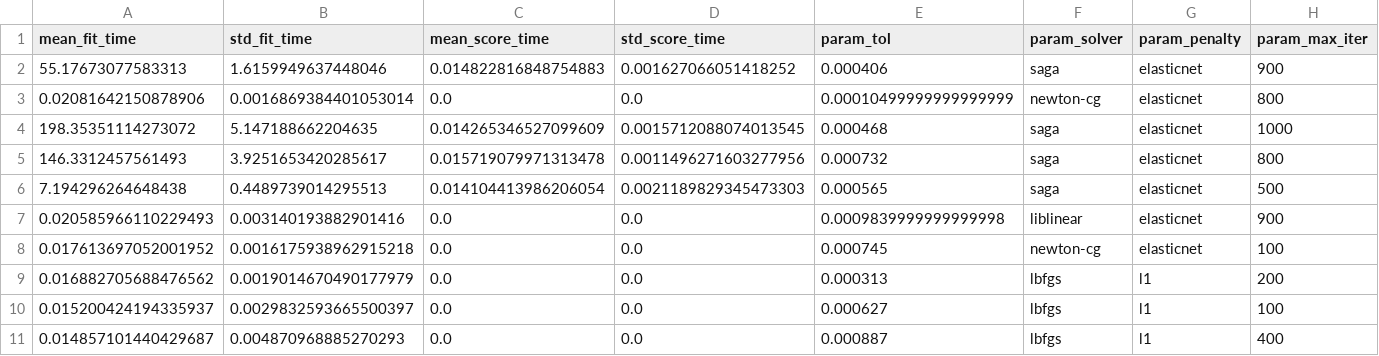
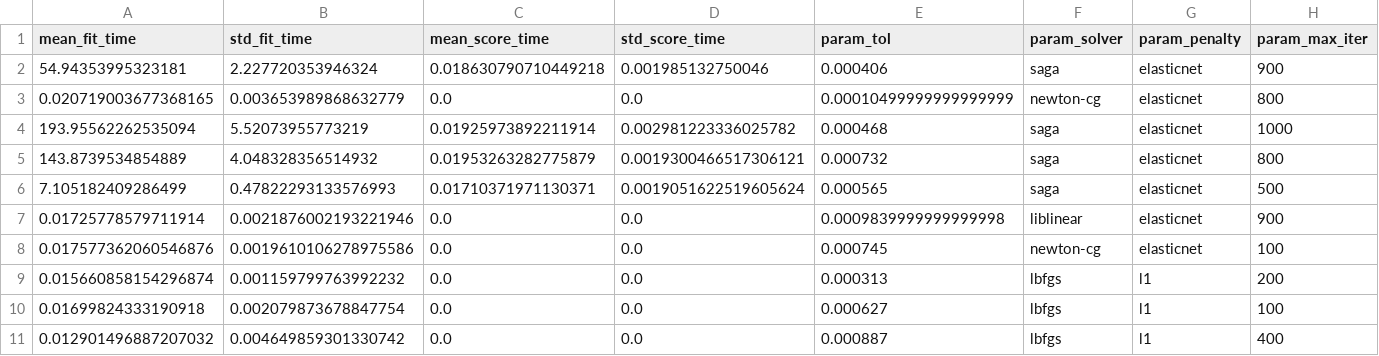
Before and after one commit to axiomcura/predicting-cell-injury-compounds, a CSV file: results/2.modeling/aligned_multi_class_cv_results.csv, drawn as a sheet; only a part is shown; the diff names each change by its address in the sheet, - before the commit and + after, or states it on an @@ line.

```diff
--- a/results/2.modeling/aligned_multi_class_cv_results.csv
+++ b/results/2.modeling/aligned_multi_class_cv_results.csv
-A2 (mean_fit_time): 55.17673077583313
+A2 (mean_fit_time): 54.94353995323181
-B2 (std_fit_time): 1.6159949637448046
+B2 (std_fit_time): 2.227720353946324
-C2 (mean_score_time): 0.014822816848754883
+C2 (mean_score_time): 0.018630790710449218
-D2 (std_score_time): 0.001627066051418252
+D2 (std_score_time): 0.001985132750046
-A3 (mean_fit_time): 0.02081642150878906
+A3 (mean_fit_time): 0.020719003677368165
-B3 (std_fit_time): 0.0016869384401053014
+B3 (std_fit_time): 0.003653989868632779
-A4 (mean_fit_time): 198.35351114273072
+A4 (mean_fit_time): 193.95562262535094
-B4 (std_fit_time): 5.147188662204635
+B4 (std_fit_time): 5.52073955773219
-C4 (mean_score_time): 0.014265346527099609
+C4 (mean_score_time): 0.01925973892211914
-D4 (std_score_time): 0.0015712088074013545
+D4 (std_score_time): 0.002981223336025782
-A5 (mean_fit_time): 146.3312457561493
+A5 (mean_fit_time): 143.8739534854889
-B5 (std_fit_time): 3.9251653420285617
+B5 (std_fit_time): 4.048328356514932
-C5 (mean_score_time): 0.015719079971313478
+C5 (mean_score_time): 0.01953263282775879
-D5 (std_score_time): 0.0011496271603277956
+D5 (std_score_time): 0.0019300466517306121
-A6 (mean_fit_time): 7.194296264648438
+A6 (mean_fit_time): 7.105182409286499
-B6 (std_fit_time): 0.4489739014295513
+B6 (std_fit_time): 0.47822293133576993
-C6 (mean_score_time): 0.014104413986206054
+C6 (mean_score_time): 0.01710371971130371
-D6 (std_score_time): 0.0021189829345473303
+D6 (std_score_time): 0.0019051622519605624
-A7 (mean_fit_time): 0.020585966110229493
+A7 (mean_fit_time): 0.01725778579711914
-B7 (std_fit_time): 0.003140193882901416
+B7 (std_fit_time): 0.0021876002193221946
-A8 (mean_fit_time): 0.017613697052001952
+A8 (mean_fit_time): 0.017577362060546876
-B8 (std_fit_time): 0.0016175938962915218
+B8 (std_fit_time): 0.0019610106278975586
-A9 (mean_fit_time): 0.016882705688476562
+A9 (mean_fit_time): 0.015660858154296874
-B9 (std_fit_time): 0.0019014670490177979
+B9 (std_fit_time): 0.001159799763992232
-A10 (mean_fit_time): 0.015200424194335937
+A10 (mean_fit_time): 0.01699824333190918
-B10 (std_fit_time): 0.0029832593665500397
+B10 (std_fit_time): 0.002079873678847754
-A11 (mean_fit_time): 0.014857101440429687
+A11 (mean_fit_time): 0.012901496887207032
-B11 (std_fit_time): 0.004870968885270293
+B11 (std_fit_time): 0.004649859301330742
```
Also changed, not shown: results/2.modeling/aligned_shuffled_multi_class_cv_results.csv, results/2.modeling/all_model_coeff_scores.csv, 55 other files.
